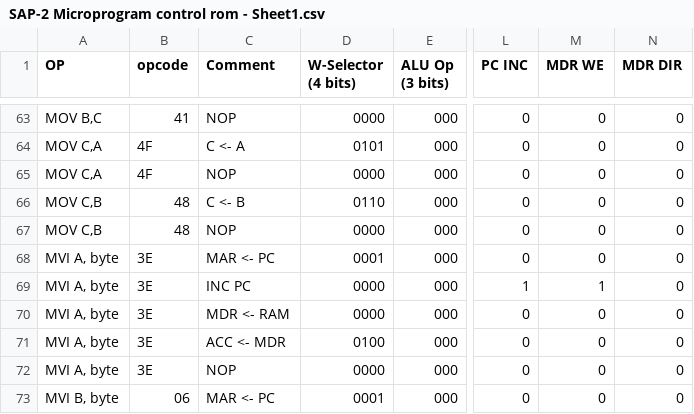
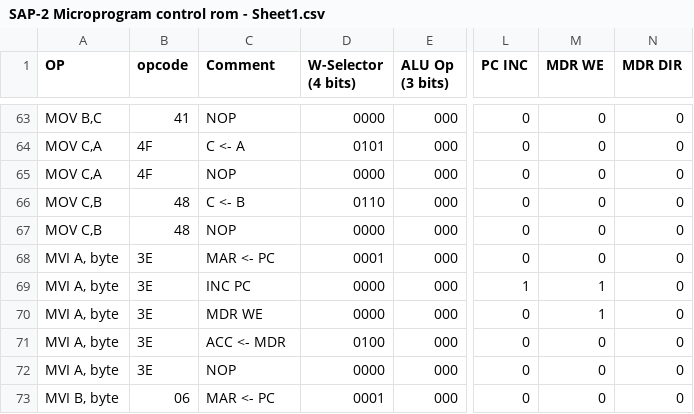
Before and after one commit to sflicker/SAP-2, a CSV file: SAP-2 Microprogram control rom - Sheet1.csv, drawn as a sheet; only a part is shown, gaps mark what is left out; the diff names each change by its address in the sheet, - before the commit and + after, or states it on an @@ line.

```diff
--- a/SAP-2 Microprogram control rom - Sheet1.csv
+++ b/SAP-2 Microprogram control rom - Sheet1.csv
-C70 (Comment): MDR <- RAM
+C70 (Comment): MDR WE
-M70 (MDR WE): 0
+M70 (MDR WE): 1
```
Also changed, not shown: control_rom.csv, 3 other files.
